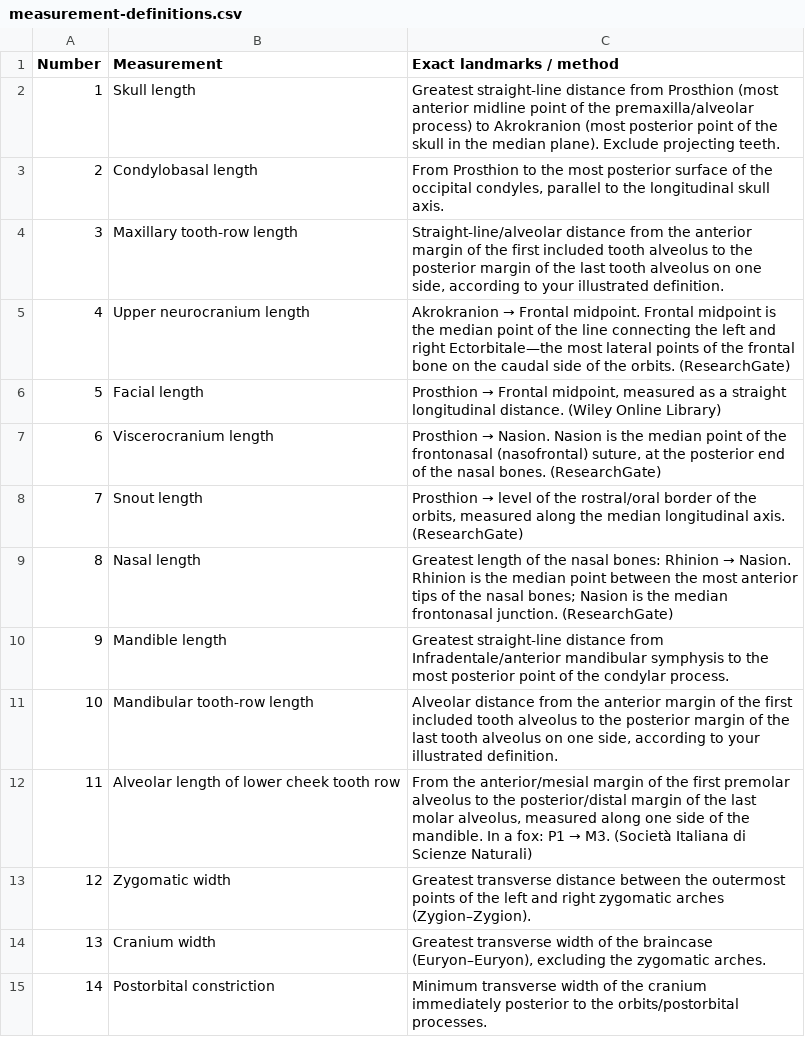
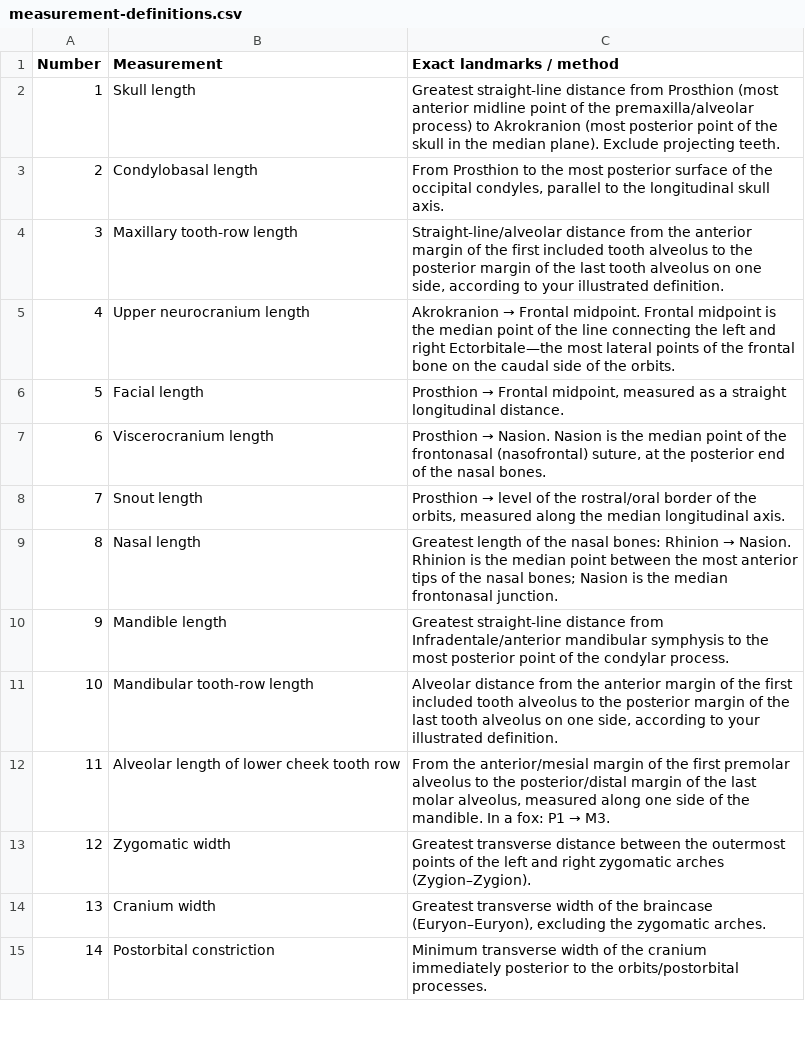
Before and after one commit to Rasmus-allesoee/skull_website, a CSV file: content/methodology/measurement-definitions.csv, drawn as a sheet; only a part is shown.

```diff
--- a/content/methodology/measurement-definitions.csv
+++ b/content/methodology/measurement-definitions.csv
@@ -4,10 +4,10 @@ Number,Measurement,Exact landmarks / method
 3,Maxillary tooth-row length,"Straight-line/alveolar distance from the anterior margin of the first included tooth alveolus to the posterior margin of the last tooth alveolus on one side, according to your illustrated definition."
-4,Upper neurocranium length,Akrokranion → Frontal midpoint. Frontal midpoint is the median point of the line connecting the left and right Ectorbitale—the most lateral points of the frontal bone on the caudal side of the orbits. (ResearchGate)
-5,Facial length,"Prosthion → Frontal midpoint, measured as a straight longitudinal distance. (Wiley Online Library)"
-6,Viscerocranium length,"Prosthion → Nasion. Nasion is the median point of the frontonasal (nasofrontal) suture, at the posterior end of the nasal bones. (ResearchGate)"
-7,Snout length,"Prosthion → level of the rostral/oral border of the orbits, measured along the median longitudinal axis. (ResearchGate)"
-8,Nasal length,Greatest length of the nasal bones: Rhinion → Nasion. Rhinion is the median point between the most anterior tips of the nasal bones; Nasion is the median frontonasal junction. (ResearchGate)
+4,Upper neurocranium length,Akrokranion → Frontal midpoint. Frontal midpoint is the median point of the line connecting the left and right Ectorbitale—the most lateral points of the frontal bone on the caudal side of the orbits.
+5,Facial length,"Prosthion → Frontal midpoint, measured as a straight longitudinal distance."
+6,Viscerocranium length,"Prosthion → Nasion. Nasion is the median point of the frontonasal (nasofrontal) suture, at the posterior end of the nasal bones."
+7,Snout length,"Prosthion → level of the rostral/oral border of the orbits, measured along the median longitudinal axis."
+8,Nasal length,Greatest length of the nasal bones: Rhinion → Nasion. Rhinion is the median point between the most anterior tips of the nasal bones; Nasion is the median frontonasal junction.
 9,Mandible length,Greatest straight-line distance from Infradentale/anterior mandibular symphysis to the most posterior point of the condylar process.
 10,Mandibular tooth-row length,"Alveolar distance from the anterior margin of the first included tooth alveolus to the posterior margin of the last tooth alveolus on one side, according to your illustrated definition."
-11,Alveolar length of lower cheek tooth row,"From the anterior/mesial margin of the first premolar alveolus to the posterior/distal margin of the last molar alveolus, measured along one side of the mandible. In a fox: P1 → M3. (Società Italiana di Scienze Naturali)"
+11,Alveolar length of lower cheek tooth row,"From the anterior/mesial margin of the first premolar alveolus to the posterior/distal margin of the last molar alveolus, measured along one side of the mandible. In a fox: P1 → M3."
 12,Zygomatic width,Greatest transverse distance between the outermost points of the left and right zygomatic arches (Zygion–Zygion).
```
Also changed, not shown: 11 other files.
